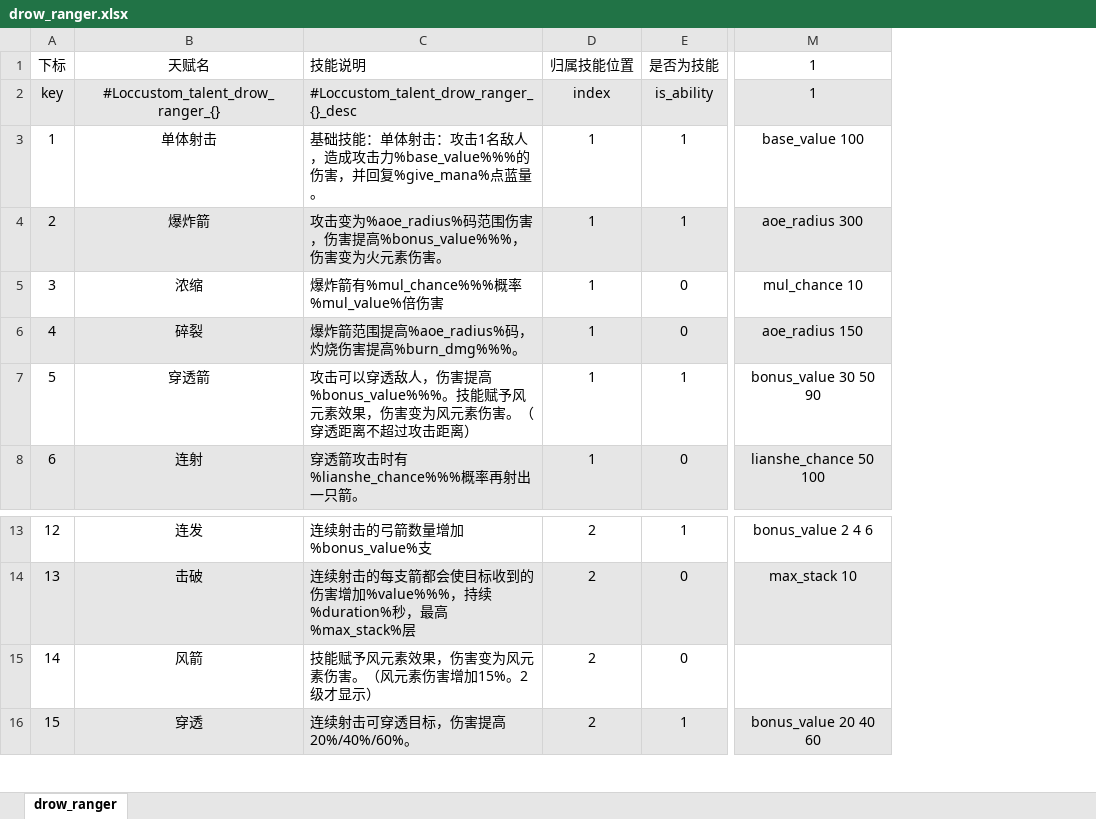
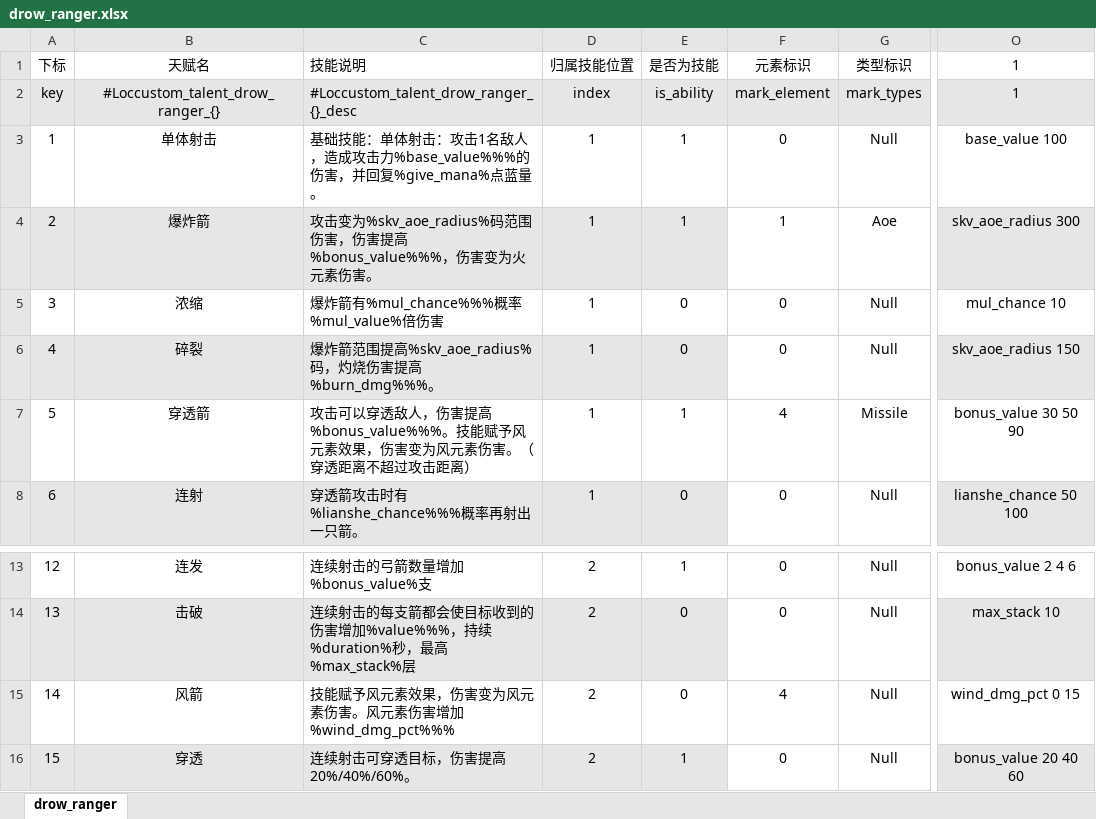
Before and after one commit to YPYT1/nobody, an Excel workbook: excels/config/game/hero/talent_tree/drow_ranger.xlsx, sheet drow_ranger, drawn as a sheet; only a part is shown, gaps mark what is left out; values as stored, in another font and other column widths than the file's, no borders; conditional formats not drawn; addresses are those after the commit; the diff names each change by its address in the sheet, - before the commit and + after, or states it on an @@ line.

```diff
--- a/excels/config/game/hero/talent_tree/drow_ranger.xlsx (sheet drow_ranger)
+++ b/excels/config/game/hero/talent_tree/drow_ranger.xlsx (sheet drow_ranger)
+column F, rows 1-8: 元素标识 | mark_element | 0 | 1 | 0 | 0 | 4 | 0; rows 13-16: 0 | 0 | 4 | 0
+column G, rows 1-8: 类型标识 | mark_types | Null | Aoe | Null | Null | Missile | Null; rows 13-16: all Null
-C4: 攻击变为%aoe_radius%码范围伤…
+C4: 攻击变为%skv_aoe_radius%码范围伤…
-O4: aoe_radius 300
+O4: skv_aoe_radius 300
-C6: 爆炸箭范围提高%aoe_radius%码，灼烧伤害提高%burn_dmg%%%。
+C6: 爆炸箭范围提高%skv_aoe_radius%码，灼烧伤害提高%burn_dmg%%%。
-O6: aoe_radius 150
+O6: skv_aoe_radius 150
-C15: 技能赋予风元素效果，伤害变为风元素伤害。（风元素伤害增加15%。2级才显示）
+C15: 技能赋予风元素效果，伤害变为风元素伤害。风元素伤害增加%wind_dmg_pct%%%
-O15: (empty)
+O15: wind_dmg_pct 0 15
```
Also changed, not shown: excels/config/game/const/const.xlsx, excels/config/game/special_keyvalue.xlsx, 41 other files.
